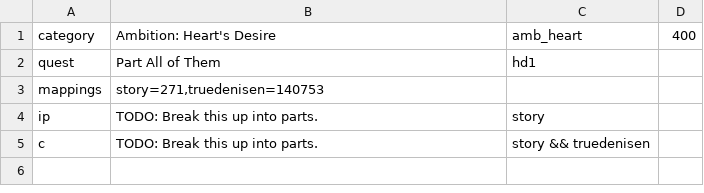
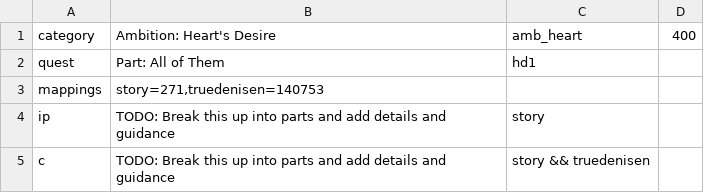
Before and after one commit to An-Individual/fl-questspector, a CSV file: quests/definitions/ambition-desire.csv, drawn as a sheet.

```diff
--- a/quests/definitions/ambition-desire.csv
+++ b/quests/definitions/ambition-desire.csv
@@ -1,5 +1,5 @@
 category,Ambition: Heart's Desire,amb_heart,400
-quest,Part All of Them,hd1,
+quest,Part: All of Them,hd1,
 mappings,"story=271,truedenisen=140753",,
-ip,TODO: Break this up into parts.,story,
-c,TODO: Break this up into parts.,story && truedenisen,
+ip,TODO: Break this up into parts and add details and guidance,story,
+c,TODO: Break this up into parts and add details and guidance,story && truedenisen,
```
Also changed, not shown: quests/definitions/ambition-fingers.csv, quests/definitions/ambition-legend.csv, 58 other files.
